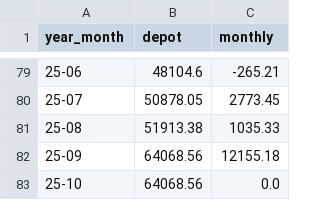
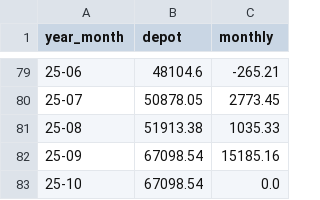
Before and after one commit to fxhuhn/monthly_trader_ndx, a CSV file: data/depot.csv, drawn as a sheet; only a part is shown, gaps mark what is left out.

```diff
--- a/data/depot.csv
+++ b/data/depot.csv
@@ -81,3 +81,3 @@ year_month,depot,monthly
 25-08,51913.38,1035.33
-25-09,64068.56,12155.18
-25-10,64068.56,0.0
+25-09,67098.54,15185.16
+25-10,67098.54,0.0
```
Also changed, not shown: 2 other files.
